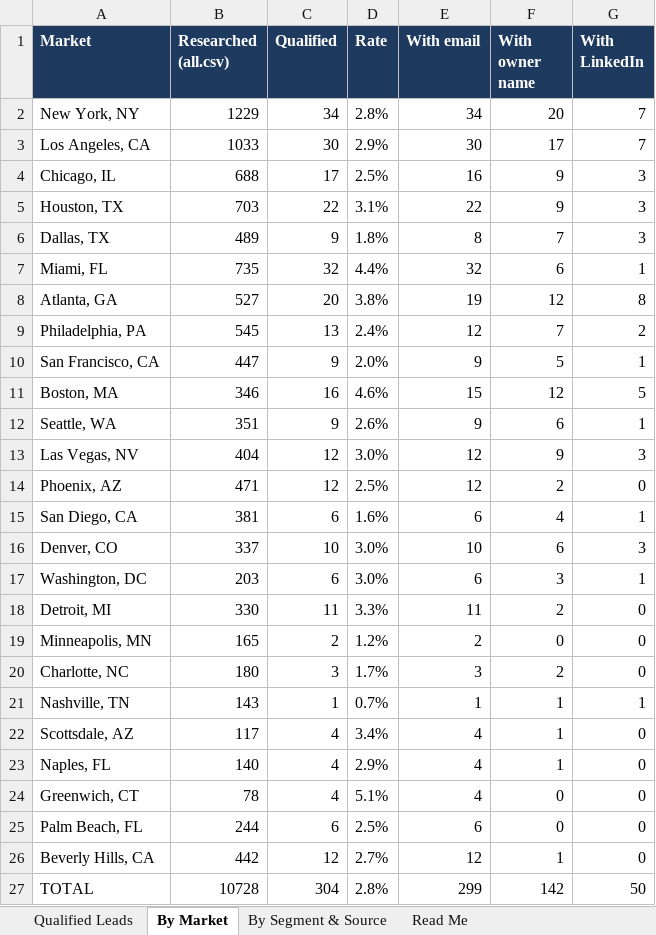
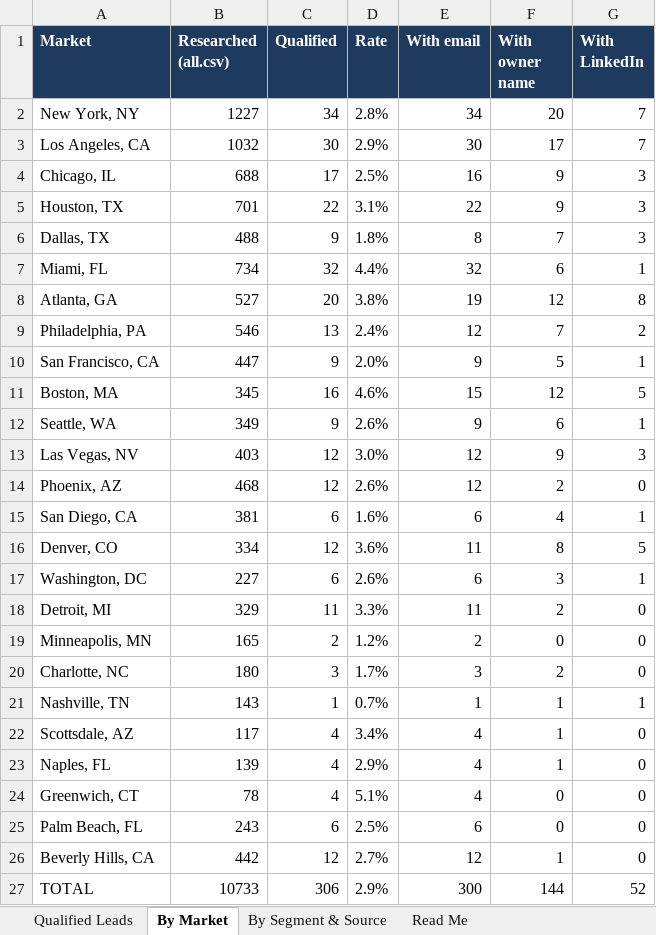
Before and after one commit to riyaansheth/claude-cloud, an Excel workbook: leadrun_jewelry/jewelry_qualified.xlsx, sheet By Market, drawn as a sheet; values as stored, in another font and other column widths than the file's, no borders; the diff names each change by its address in the sheet, - before the commit and + after, or states it on an @@ line.

```diff
--- a/leadrun_jewelry/jewelry_qualified.xlsx (sheet By Market)
+++ b/leadrun_jewelry/jewelry_qualified.xlsx (sheet By Market)
-B2 (Researched (all.csv)): 1229
+B2 (Researched (all.csv)): 1227
-B3 (Researched (all.csv)): 1033
+B3 (Researched (all.csv)): 1032
-B5 (Researched (all.csv)): 703
+B5 (Researched (all.csv)): 701
-B6 (Researched (all.csv)): 489
+B6 (Researched (all.csv)): 488
-B7 (Researched (all.csv)): 735
+B7 (Researched (all.csv)): 734
-B9 (Researched (all.csv)): 545
+B9 (Researched (all.csv)): 546
-B11 (Researched (all.csv)): 346
+B11 (Researched (all.csv)): 345
-B12 (Researched (all.csv)): 351
+B12 (Researched (all.csv)): 349
-B13 (Researched (all.csv)): 404
+B13 (Researched (all.csv)): 403
-B14 (Researched (all.csv)): 471
+B14 (Researched (all.csv)): 468
-D14 (Rate): 2.5%
+D14 (Rate): 2.6%
-B16 (Researched (all.csv)): 337
+B16 (Researched (all.csv)): 334
-C16 (Qualified): 10
+C16 (Qualified): 12
-D16 (Rate): 3.0%
+D16 (Rate): 3.6%
-E16 (With email): 10
+E16 (With email): 11
-F16 (With owner name): 6
+F16 (With owner name): 8
-G16 (With LinkedIn): 3
+G16 (With LinkedIn): 5
-B17 (Researched (all.csv)): 203
+B17 (Researched (all.csv)): 227
-D17 (Rate): 3.0%
+D17 (Rate): 2.6%
-B18 (Researched (all.csv)): 330
+B18 (Researched (all.csv)): 329
-B23 (Researched (all.csv)): 140
+B23 (Researched (all.csv)): 139
-B25 (Researched (all.csv)): 244
+B25 (Researched (all.csv)): 243
-B27 (Researched (all.csv)): 10728
+B27 (Researched (all.csv)): 10733
-C27 (Qualified): 304
+C27 (Qualified): 306
-D27 (Rate): 2.8%
+D27 (Rate): 2.9%
-E27 (With email): 299
+E27 (With email): 300
-F27 (With owner name): 142
+F27 (With owner name): 144
-G27 (With LinkedIn): 50
+G27 (With LinkedIn): 52
```
Also changed, not shown: sheet Qualified Leads, sheet By Segment & Source, sheet Read Me, 3 other files.
